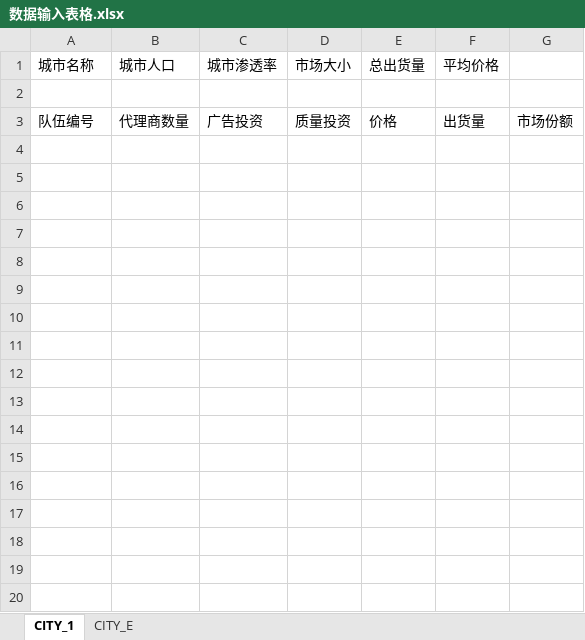
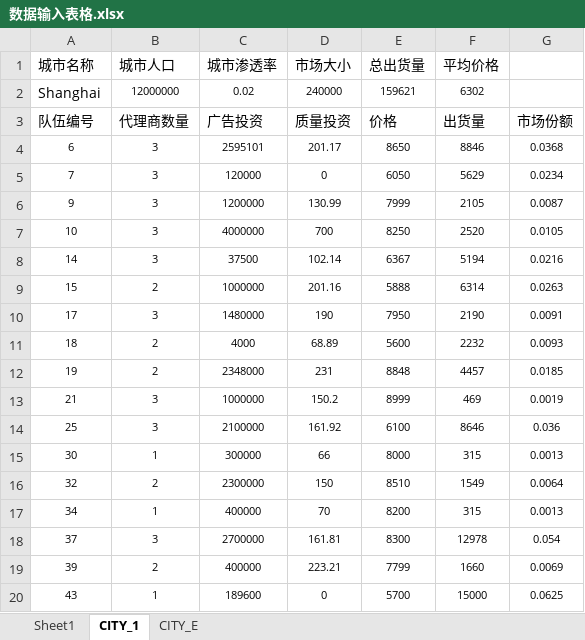
Before and after one commit to ZiJie-Duan/ASDAN_TOOLKIT, an Excel workbook: 数据输入表格.xlsx, sheet CITY_1, drawn as a sheet; only a part is shown; values as stored, in another font and other column widths than the file's, no borders; the diff covers the shown part only; the diff names each change by its address in the sheet, - before the commit and + after, or states it on an @@ line.

```diff
--- a/数据输入表格.xlsx (sheet CITY_1)
+++ b/数据输入表格.xlsx (sheet CITY_1)
+sheet tab: Sheet1
-row 2: (empty)
+row 2: Shanghai | 12000000 | 0.02 | 240000 | 159621 | 6302
+row 4: 6 | 3 | 2595101 | 201.17 | 8650 | 8846 | 0.0368
+row 5: 7 | 3 | 120000 | 0 | 6050 | 5629 | 0.0234
+row 6: 9 | 3 | 1200000 | 130.99 | 7999 | 2105 | 0.0087
+row 7: 10 | 3 | 4000000 | 700 | 8250 | 2520 | 0.0105
+row 8: 14 | 3 | 37500 | 102.14 | 6367 | 5194 | 0.0216
+row 9: 15 | 2 | 1000000 | 201.16 | 5888 | 6314 | 0.0263
+row 10: 17 | 3 | 1480000 | 190 | 7950 | 2190 | 0.0091
+row 11: 18 | 2 | 4000 | 68.89 | 5600 | 2232 | 0.0093
+row 12: 19 | 2 | 2348000 | 231 | 8848 | 4457 | 0.0185
+row 13: 21 | 3 | 1000000 | 150.2 | 8999 | 469 | 0.0019
+row 14: 25 | 3 | 2100000 | 161.92 | 6100 | 8646 | 0.036
+row 15: 30 | 1 | 300000 | 66 | 8000 | 315 | 0.0013
+row 16: 32 | 2 | 2300000 | 150 | 8510 | 1549 | 0.0064
+row 17: 34 | 1 | 400000 | 70 | 8200 | 315 | 0.0013
+row 18: 37 | 3 | 2700000 | 161.81 | 8300 | 12978 | 0.054
+row 19: 39 | 2 | 400000 | 223.21 | 7799 | 1660 | 0.0069
+row 20: 43 | 1 | 189600 | 0 | 5700 | 15000 | 0.0625
```
Also changed, not shown: 25 added rows elsewhere in this sheet, sheet CITY_E, 9 other files.
